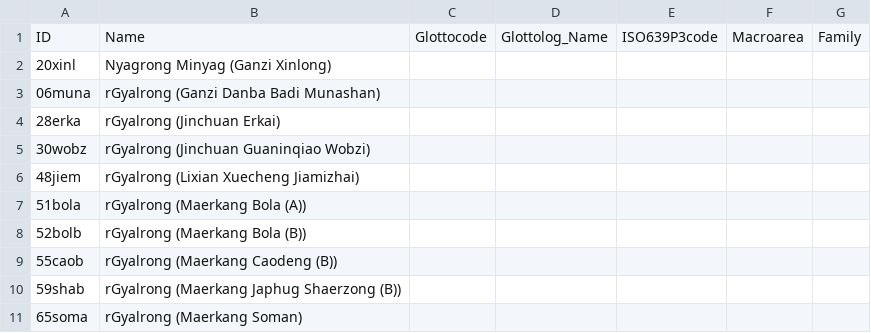
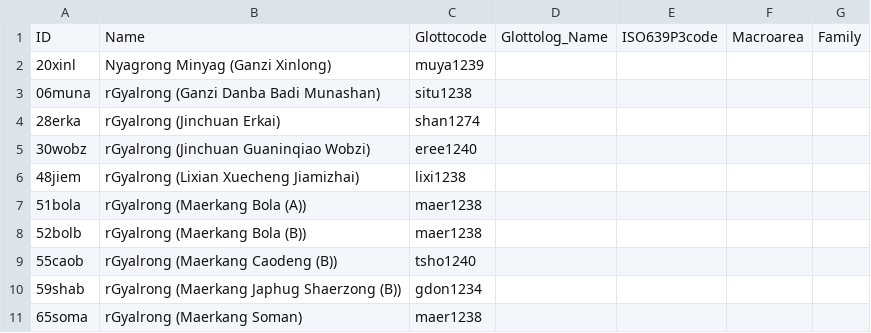
Before and after one commit to lexibank/naganorgyalrongic, a CSV file: cldf/languages.csv, drawn as a sheet.

Commit message:
Regenerating CLDF

```diff
--- a/cldf/languages.csv
+++ b/cldf/languages.csv
@@ -1,11 +1,11 @@
 ID,Name,Glottocode,Glottolog_Name,ISO639P3code,Macroarea,Family
-20xinl,Nyagrong Minyag (Ganzi Xinlong),,,,,
-06muna,rGyalrong (Ganzi Danba Badi Munashan),,,,,
-28erka,rGyalrong (Jinchuan Erkai),,,,,
-30wobz,rGyalrong (Jinchuan Guaninqiao Wobzi),,,,,
-48jiem,rGyalrong (Lixian Xuecheng Jiamizhai),,,,,
-51bola,rGyalrong (Maerkang Bola (A)),,,,,
-52bolb,rGyalrong (Maerkang Bola (B)),,,,,
-55caob,rGyalrong (Maerkang Caodeng (B)),,,,,
-59shab,rGyalrong (Maerkang Japhug Shaerzong (B)),,,,,
-65soma,rGyalrong (Maerkang Soman),,,,,
+20xinl,Nyagrong Minyag (Ganzi Xinlong),muya1239,,,,
+06muna,rGyalrong (Ganzi Danba Badi Munashan),situ1238,,,,
+28erka,rGyalrong (Jinchuan Erkai),shan1274,,,,
+30wobz,rGyalrong (Jinchuan Guaninqiao Wobzi),eree1240,,,,
+48jiem,rGyalrong (Lixian Xuecheng Jiamizhai),lixi1238,,,,
+51bola,rGyalrong (Maerkang Bola (A)),maer1238,,,,
+52bolb,rGyalrong (Maerkang Bola (B)),maer1238,,,,
+55caob,rGyalrong (Maerkang Caodeng (B)),tsho1240,,,,
+59shab,rGyalrong (Maerkang Japhug Shaerzong (B)),gdon1234,,,,
+65soma,rGyalrong (Maerkang Soman),maer1238,,,,
```
Also changed, not shown: 3 other files.
